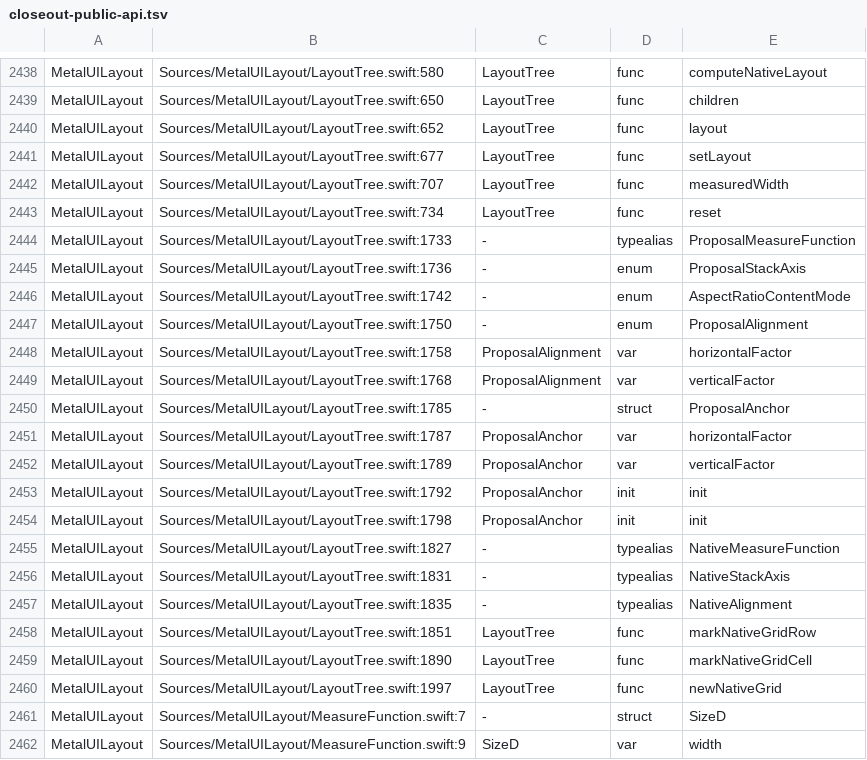
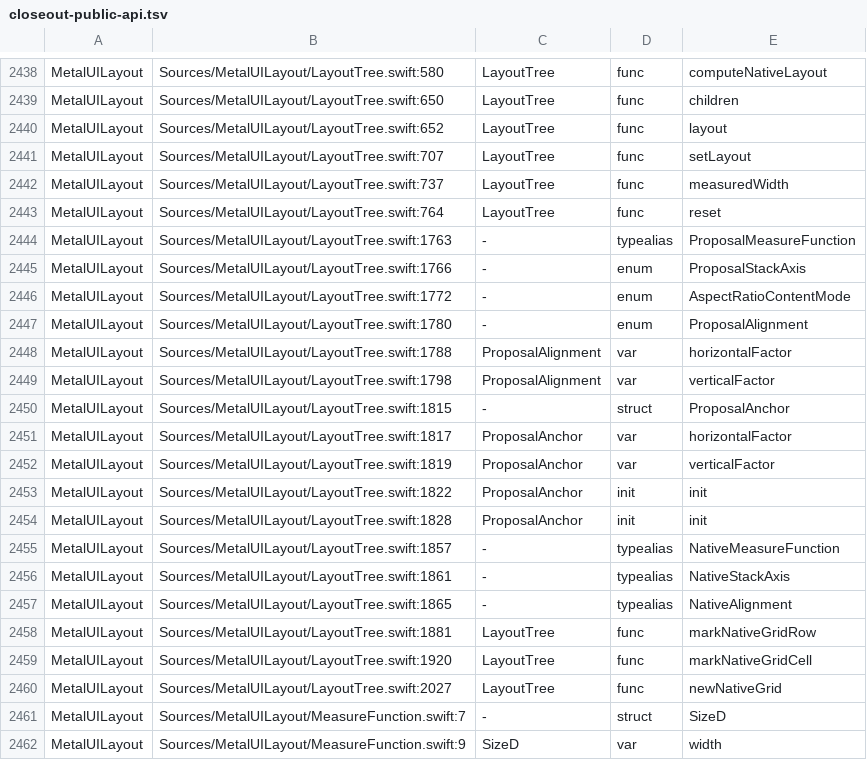
Before and after one commit to mburger89/MetalUI, a TSV file: docs/probes/closeout-public-api.tsv, drawn as a sheet; only a part is shown, gaps mark what is left out; the diff covers the shown part only.

```diff
--- a/docs/probes/closeout-public-api.tsv
+++ b/docs/probes/closeout-public-api.tsv
@@ -2440,22 +2440,22 @@ MetalUILayout	Sources/MetalUILayout/LayoutTree.swift:650	LayoutTree	func	childre
 MetalUILayout	Sources/MetalUILayout/LayoutTree.swift:652	LayoutTree	func	layout
-MetalUILayout	Sources/MetalUILayout/LayoutTree.swift:677	LayoutTree	func	setLayout
-MetalUILayout	Sources/MetalUILayout/LayoutTree.swift:707	LayoutTree	func	measuredWidth
-MetalUILayout	Sources/MetalUILayout/LayoutTree.swift:734	LayoutTree	func	reset
-MetalUILayout	Sources/MetalUILayout/LayoutTree.swift:1733	-	typealias	ProposalMeasureFunction
-MetalUILayout	Sources/MetalUILayout/LayoutTree.swift:1736	-	enum	ProposalStackAxis
-MetalUILayout	Sources/MetalUILayout/LayoutTree.swift:1742	-	enum	AspectRatioContentMode
-MetalUILayout	Sources/MetalUILayout/LayoutTree.swift:1750	-	enum	ProposalAlignment
-MetalUILayout	Sources/MetalUILayout/LayoutTree.swift:1758	ProposalAlignment	var	horizontalFactor
-MetalUILayout	Sources/MetalUILayout/LayoutTree.swift:1768	ProposalAlignment	var	verticalFactor
-MetalUILayout	Sources/MetalUILayout/LayoutTree.swift:1785	-	struct	ProposalAnchor
-MetalUILayout	Sources/MetalUILayout/LayoutTree.swift:1787	ProposalAnchor	var	horizontalFactor
-MetalUILayout	Sources/MetalUILayout/LayoutTree.swift:1789	ProposalAnchor	var	verticalFactor
-MetalUILayout	Sources/MetalUILayout/LayoutTree.swift:1792	ProposalAnchor	init	init
-MetalUILayout	Sources/MetalUILayout/LayoutTree.swift:1798	ProposalAnchor	init	init
-MetalUILayout	Sources/MetalUILayout/LayoutTree.swift:1827	-	typealias	NativeMeasureFunction
-MetalUILayout	Sources/MetalUILayout/LayoutTree.swift:1831	-	typealias	NativeStackAxis
-MetalUILayout	Sources/MetalUILayout/LayoutTree.swift:1835	-	typealias	NativeAlignment
-MetalUILayout	Sources/MetalUILayout/LayoutTree.swift:1851	LayoutTree	func	markNativeGridRow
-MetalUILayout	Sources/MetalUILayout/LayoutTree.swift:1890	LayoutTree	func	markNativeGridCell
-MetalUILayout	Sources/MetalUILayout/LayoutTree.swift:1997	LayoutTree	func	newNativeGrid
+MetalUILayout	Sources/MetalUILayout/LayoutTree.swift:707	LayoutTree	func	setLayout
+MetalUILayout	Sources/MetalUILayout/LayoutTree.swift:737	LayoutTree	func	measuredWidth
+MetalUILayout	Sources/MetalUILayout/LayoutTree.swift:764	LayoutTree	func	reset
+MetalUILayout	Sources/MetalUILayout/LayoutTree.swift:1763	-	typealias	ProposalMeasureFunction
+MetalUILayout	Sources/MetalUILayout/LayoutTree.swift:1766	-	enum	ProposalStackAxis
+MetalUILayout	Sources/MetalUILayout/LayoutTree.swift:1772	-	enum	AspectRatioContentMode
+MetalUILayout	Sources/MetalUILayout/LayoutTree.swift:1780	-	enum	ProposalAlignment
+MetalUILayout	Sources/MetalUILayout/LayoutTree.swift:1788	ProposalAlignment	var	horizontalFactor
+MetalUILayout	Sources/MetalUILayout/LayoutTree.swift:1798	ProposalAlignment	var	verticalFactor
+MetalUILayout	Sources/MetalUILayout/LayoutTree.swift:1815	-	struct	ProposalAnchor
+MetalUILayout	Sources/MetalUILayout/LayoutTree.swift:1817	ProposalAnchor	var	horizontalFactor
+MetalUILayout	Sources/MetalUILayout/LayoutTree.swift:1819	ProposalAnchor	var	verticalFactor
+MetalUILayout	Sources/MetalUILayout/LayoutTree.swift:1822	ProposalAnchor	init	init
+MetalUILayout	Sources/MetalUILayout/LayoutTree.swift:1828	ProposalAnchor	init	init
+MetalUILayout	Sources/MetalUILayout/LayoutTree.swift:1857	-	typealias	NativeMeasureFunction
+MetalUILayout	Sources/MetalUILayout/LayoutTree.swift:1861	-	typealias	NativeStackAxis
+MetalUILayout	Sources/MetalUILayout/LayoutTree.swift:1865	-	typealias	NativeAlignment
+MetalUILayout	Sources/MetalUILayout/LayoutTree.swift:1881	LayoutTree	func	markNativeGridRow
+MetalUILayout	Sources/MetalUILayout/LayoutTree.swift:1920	LayoutTree	func	markNativeGridCell
+MetalUILayout	Sources/MetalUILayout/LayoutTree.swift:2027	LayoutTree	func	newNativeGrid
 MetalUILayout	Sources/MetalUILayout/MeasureFunction.swift:7	-	struct	SizeD
```
Also changed, not shown: 4 added rows, 1 removed row and 10 edited cells elsewhere in this file, docs/probes/closeout-inventory-map.tsv, 7 other files.
